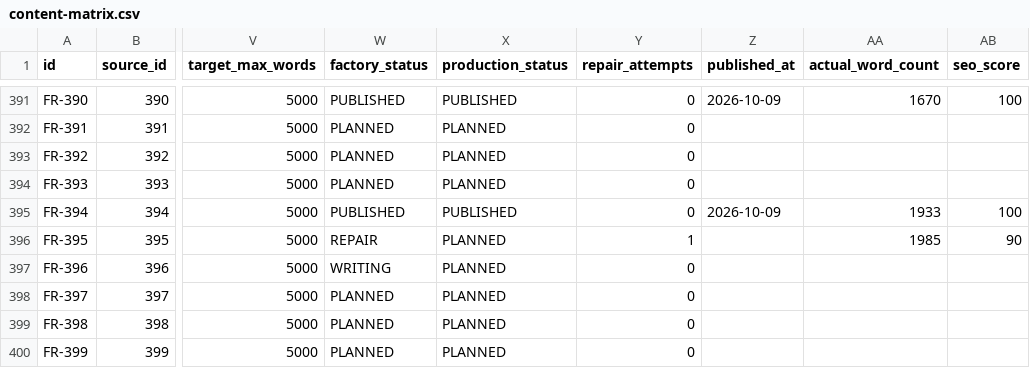
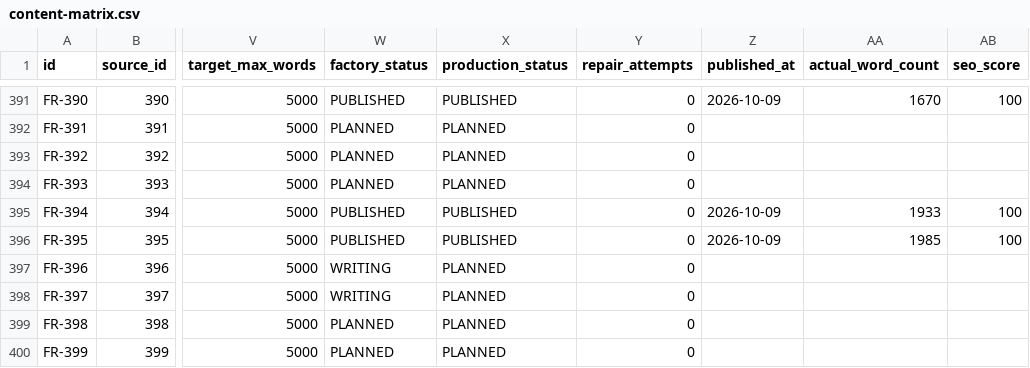
Before and after one commit to thuexemayhanoi/french, a CSV file: data/content-matrix.csv, drawn as a sheet; only a part is shown, gaps mark what is left out; the diff names each change by its address in the sheet, - before the commit and + after, or states it on an @@ line.

Commit message:
factory: process

```diff
--- a/data/content-matrix.csv
+++ b/data/content-matrix.csv
-W396 (factory_status): REPAIR
+W396 (factory_status): PUBLISHED
-X396 (production_status): PLANNED
+X396 (production_status): PUBLISHED
-Y396 (repair_attempts): 1
+Y396 (repair_attempts): 0
-Z396 (published_at): (empty)
+Z396 (published_at): 2026-10-09
-AB396 (seo_score): 90
+AB396 (seo_score): 100
-W398 (factory_status): PLANNED
+W398 (factory_status): WRITING
```
Also changed, not shown: 7 other files.
